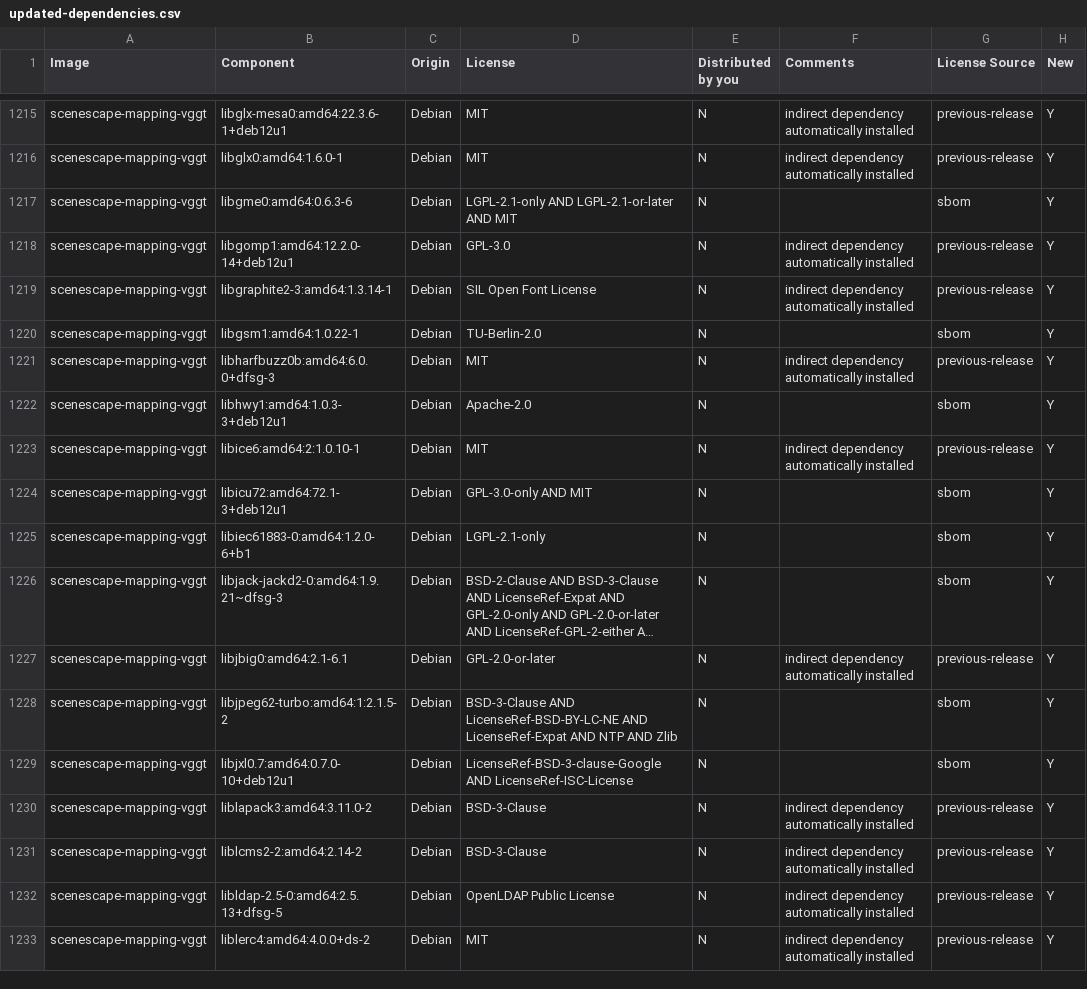
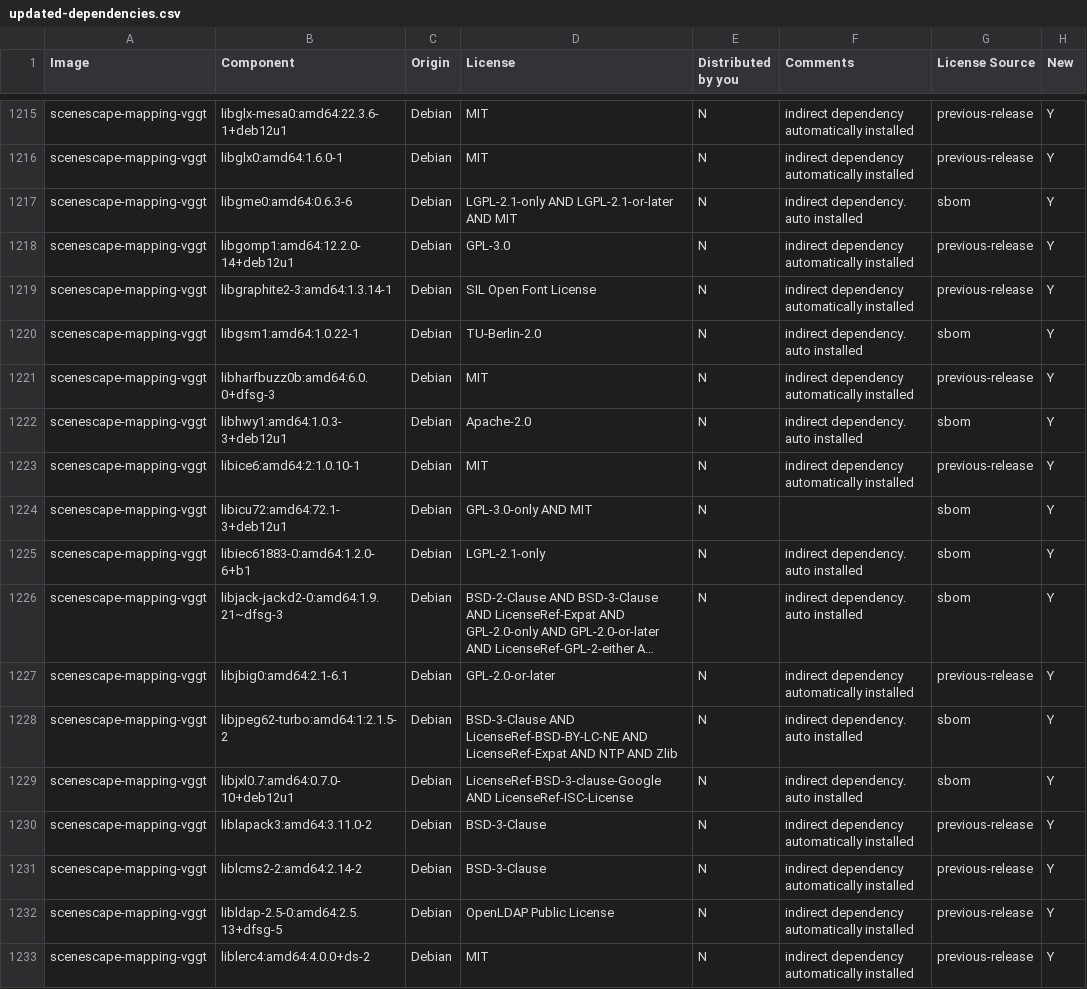
Before and after one commit to open-edge-platform/scenescape, a CSV file: tools/dependencies/release-data/updated-dependencies.csv, drawn as a sheet; only a part is shown, gaps mark what is left out; long unchanged cells end in …; the diff covers the shown part only; the diff names each change by its address in the sheet, - before the commit and + after, or states it on an @@ line.

Commit message:
Update vggt

```diff
--- a/tools/dependencies/release-data/updated-dependencies.csv
+++ b/tools/dependencies/release-data/updated-dependencies.csv
-F1217 (Comments): (empty)
+F1217 (Comments): indirect dependency. auto installed
-F1220 (Comments): (empty)
+F1220 (Comments): indirect dependency. auto installed
-F1222 (Comments): (empty)
+F1222 (Comments): indirect dependency. auto installed
-F1225:F1226 (Comments): (empty)
+F1225:F1226 (Comments): indirect dependency. auto installed
-F1228:F1229 (Comments): (empty)
+F1228:F1229 (Comments): indirect dependency. auto installed
```
Also changed, not shown: 138 edited cells elsewhere in this file.
